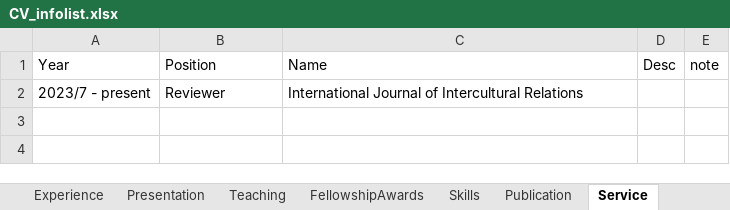
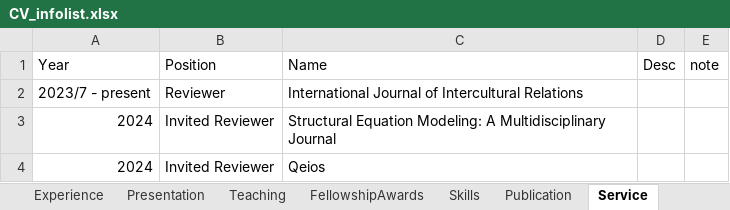
Before and after one commit to sooyongl/sylcv, an Excel workbook: data/CV_infolist.xlsx, sheet Service, drawn as a sheet; values as stored, in another font and other column widths than the file's, no borders; the diff names each change by its address in the sheet, - before the commit and + after, or states it on an @@ line.

```diff
--- a/data/CV_infolist.xlsx (sheet Service)
+++ b/data/CV_infolist.xlsx (sheet Service)
+row 3: 2024 | Invited Reviewer | Structural Equation Modeling: A Multidisciplinary Journal
+row 4: 2024 | Invited Reviewer | Qeios
```
Also changed, not shown: sheet Presentation, sheet Publication, 9 other files.
